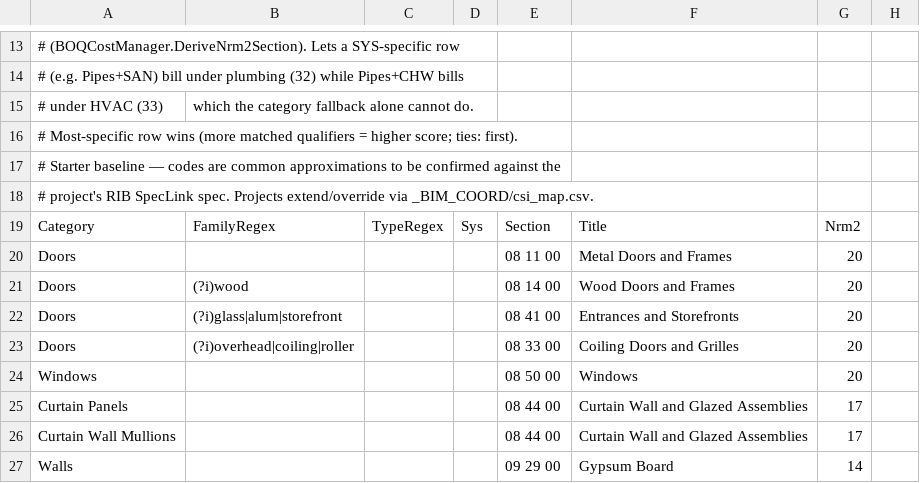
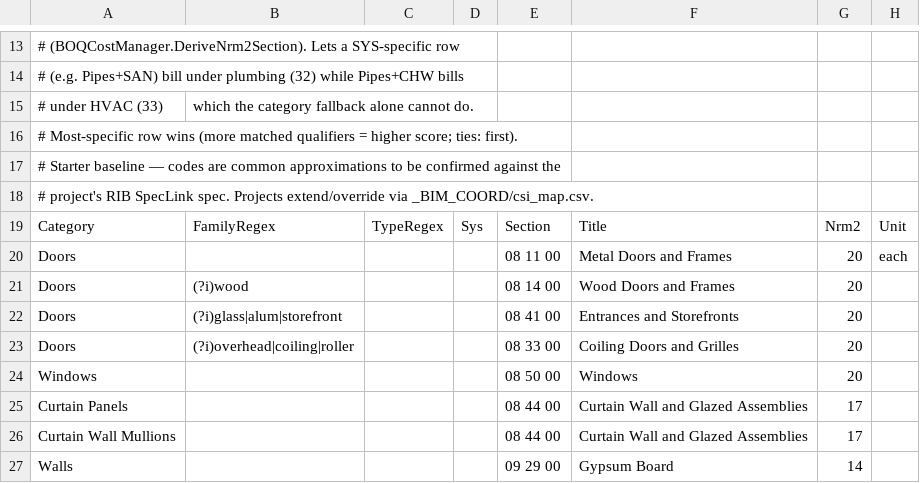
Before and after one commit to beckykyomugisha/STINGTOOLS, a CSV file: StingTools/Data/STING_CSI_MASTERFORMAT_MAP.csv, drawn as a sheet; only a part is shown, gaps mark what is left out.

```diff
--- a/StingTools/Data/STING_CSI_MASTERFORMAT_MAP.csv
+++ b/StingTools/Data/STING_CSI_MASTERFORMAT_MAP.csv
@@ -18,4 +18,4 @@
 # project's RIB SpecLink spec. Projects extend/override via _BIM_COORD/csi_map.csv.
-Category,FamilyRegex,TypeRegex,Sys,Section,Title,Nrm2
-Doors,,,,08 11 00,Metal Doors and Frames,20
+Category,FamilyRegex,TypeRegex,Sys,Section,Title,Nrm2,Unit
+Doors,,,,08 11 00,Metal Doors and Frames,20,each
 Doors,(?i)wood,,,08 14 00,Wood Doors and Frames,20
```
Also changed, not shown: 10 other files.
